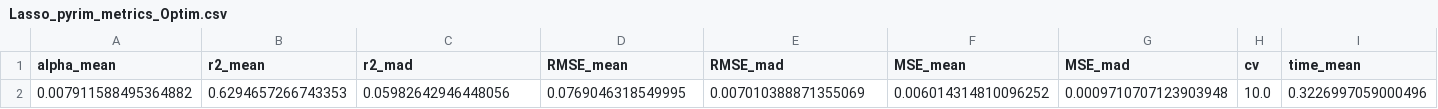
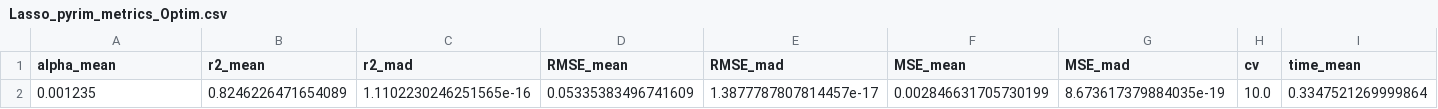
Before and after one commit to Edgar-La/Machine_Learning_2, a CSV file: SVR_metrics/metrics_datasets/Lasso_pyrim_metrics_Optim.csv, drawn as a sheet.

```diff
--- a/SVR_metrics/metrics_datasets/Lasso_pyrim_metrics_Optim.csv
+++ b/SVR_metrics/metrics_datasets/Lasso_pyrim_metrics_Optim.csv
@@ -1,2 +1,2 @@
 alpha_mean,r2_mean,r2_mad,RMSE_mean,RMSE_mad,MSE_mean,MSE_mad,cv,time_mean
-0.007911588495364882,0.6294657266743353,0.05982642946448056,0.0769046318549995,0.007010388871355069,0.006014314810096252,0.0009710707123903948,10.0,0.3226997059000496
+0.001235,0.8246226471654089,1.1102230246251565e-16,0.05335383496741609,1.3877787807814457e-17,0.002846631705730199,8.673617379884035e-19,10.0,0.3347521269999864
```
Also changed, not shown: SVR_metrics/metrics_datasets/Lasso_housing_metrics.csv, SVR_metrics/metrics_datasets/Lasso_housing_metrics_Optim.csv, 4 other files.
